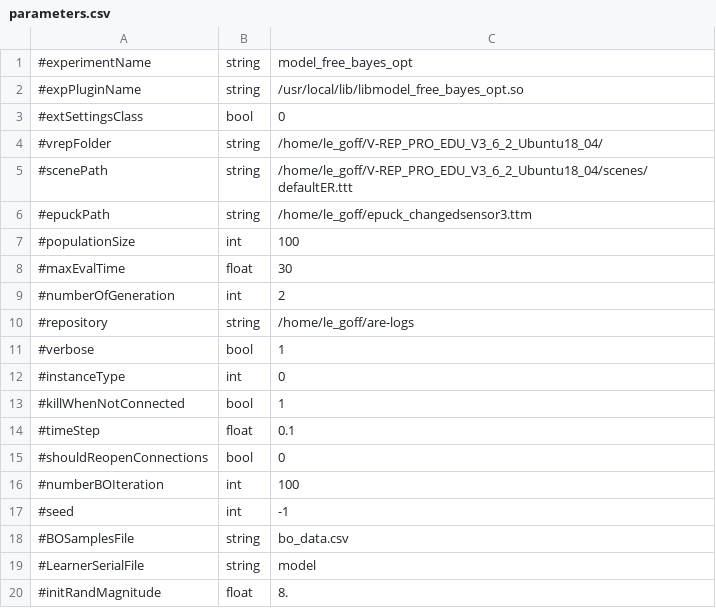
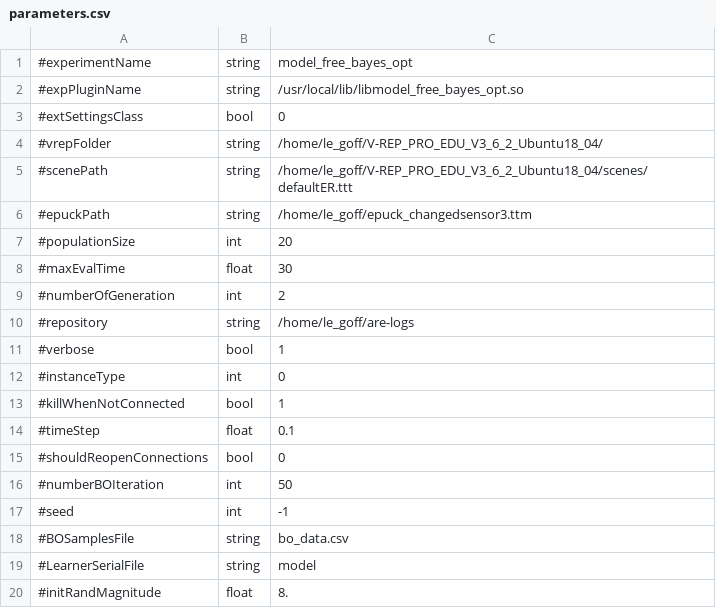
Before and after one commit to AutonomousRoboticEvolution/AREFramework, a CSV file: EvolutionVREP/experiments/model_free_bayes_opt/parameters.csv, drawn as a sheet.

Commit message:
update mfbo exp by compute the whole model only at the beginning. add new results in jupyter-notebook

```diff
--- a/EvolutionVREP/experiments/model_free_bayes_opt/parameters.csv
+++ b/EvolutionVREP/experiments/model_free_bayes_opt/parameters.csv
@@ -6,3 +6,3 @@
 #epuckPath,string,/home/le_goff/epuck_changedsensor3.ttm
-#populationSize,int,100
+#populationSize,int,20
 #maxEvalTime,float,30
@@ -15,3 +15,3 @@
 #shouldReopenConnections,bool,0
-#numberBOIteration,int,100
+#numberBOIteration,int,50
 #seed,int,-1
```
Also changed, not shown: 6 other files.
